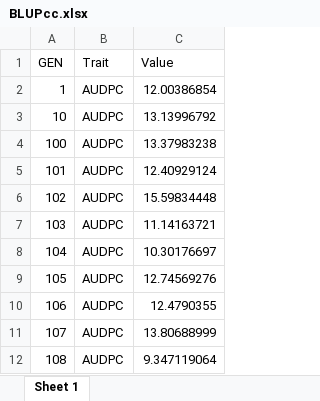
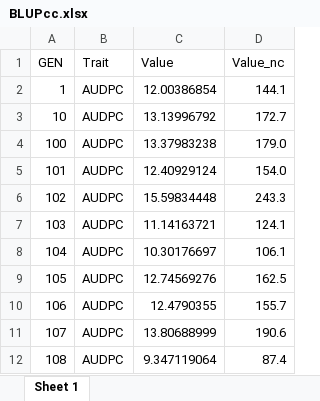
Before and after one commit to SalvaOsuna/Rust-collection, an Excel workbook: BLUPcc.xlsx, sheet Sheet 1, drawn as a sheet; only a part is shown; values as stored, in another font and other column widths than the file's, no borders; the diff names each change by its address in the sheet, - before the commit and + after, or states it on an @@ line.

```diff
--- a/BLUPcc.xlsx (sheet Sheet 1)
+++ b/BLUPcc.xlsx (sheet Sheet 1)
+column D (Value_nc), rows 2-12: 144.1 | 172.7 | 179.0 | 154.0 | 243.3 | 124.1 | 106.1 | 162.5 | 155.7 | 190.6 | 87.4
```
Also changed, not shown: BLUP_ALL_info.xlsx.
